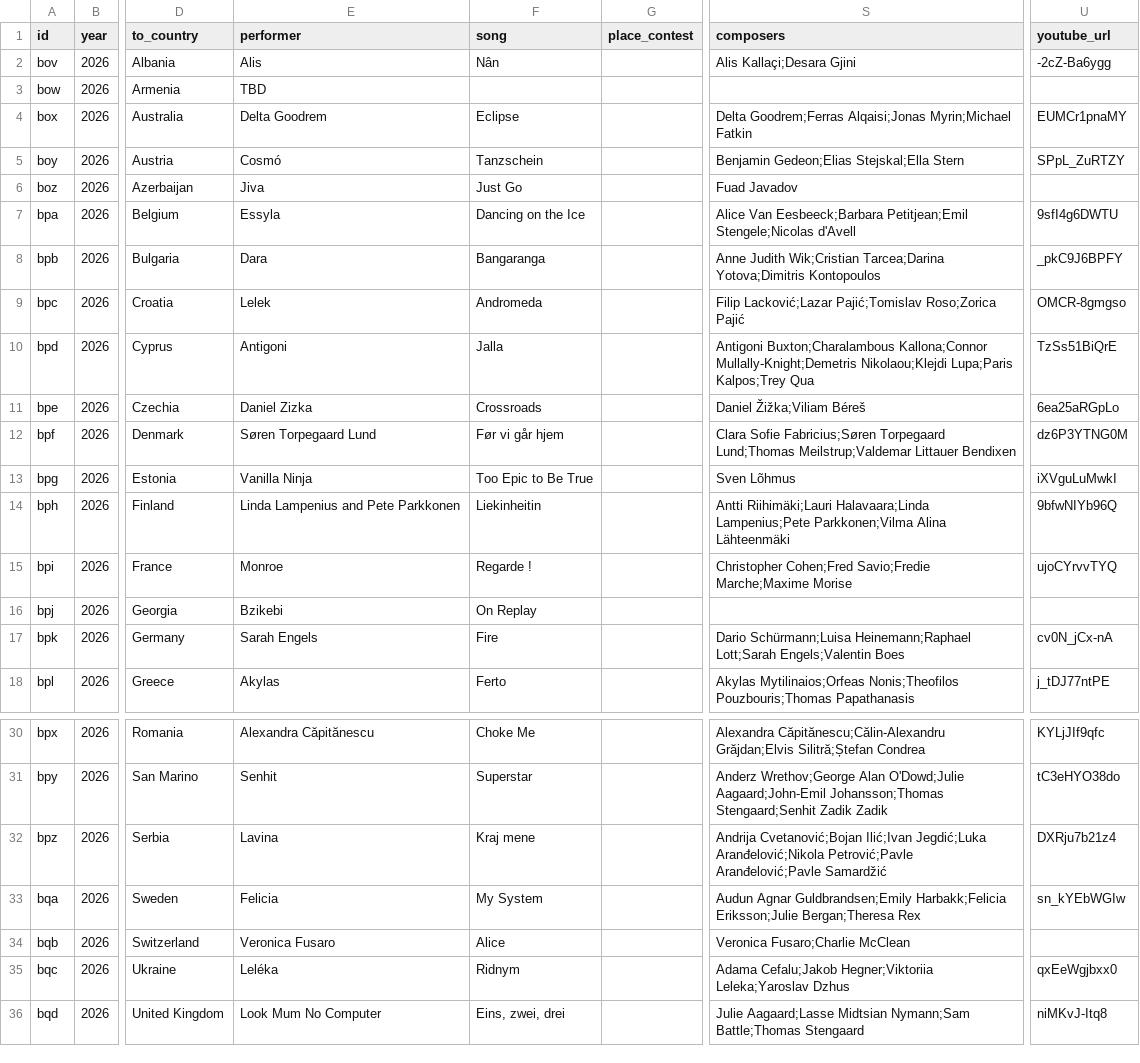
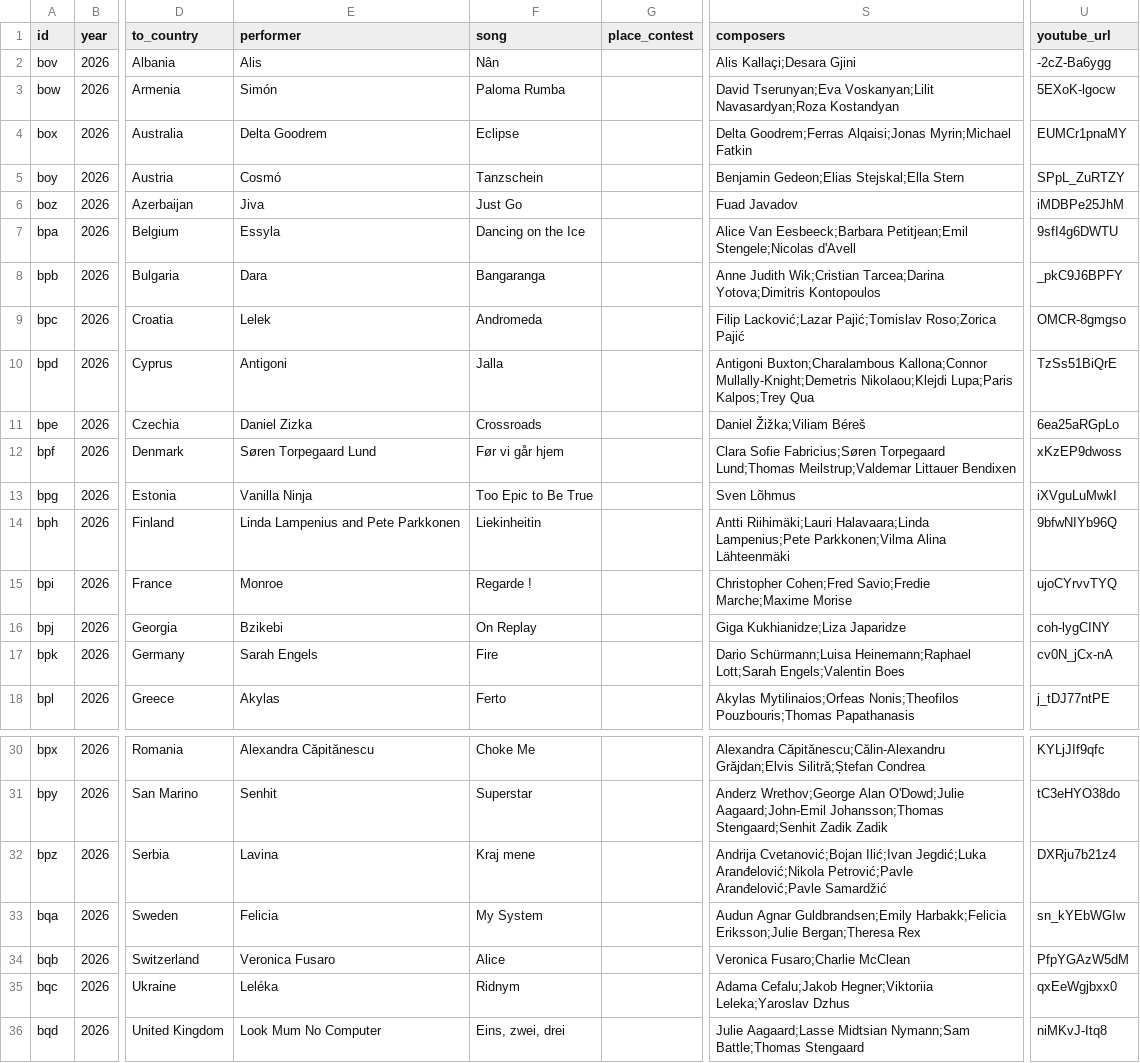
Before and after one commit to jekrch/eurovision-ranker, a CSV file: public/mainCurrent.csv, drawn as a sheet; only a part is shown, gaps mark what is left out; the diff names each change by its address in the sheet, - before the commit and + after, or states it on an @@ line.

Commit message:
contestants and caniuse-lite update

```diff
--- a/public/mainCurrent.csv
+++ b/public/mainCurrent.csv
-E3 (performer): TBD
+E3 (performer): Simón
-F3 (song): (empty)
+F3 (song): Paloma Rumba
-S3 (composers): (empty)
+S3 (composers): David Tserunyan;Eva Voskanyan;Lilit Navasardyan;Roza Kostandyan
-U3 (youtube_url): (empty)
+U3 (youtube_url): 5EXoK-lgocw
-U6 (youtube_url): (empty)
+U6 (youtube_url): iMDBPe25JhM
-U12 (youtube_url): dz6P3YTNG0M
+U12 (youtube_url): xKzEP9dwoss
-S16 (composers): (empty)
+S16 (composers): Giga Kukhianidze;Liza Japaridze
-U16 (youtube_url): (empty)
+U16 (youtube_url): coh-lygCINY
-U34 (youtube_url): (empty)
+U34 (youtube_url): PfpYGAzW5dM
```
Also changed, not shown: 1 other file.
